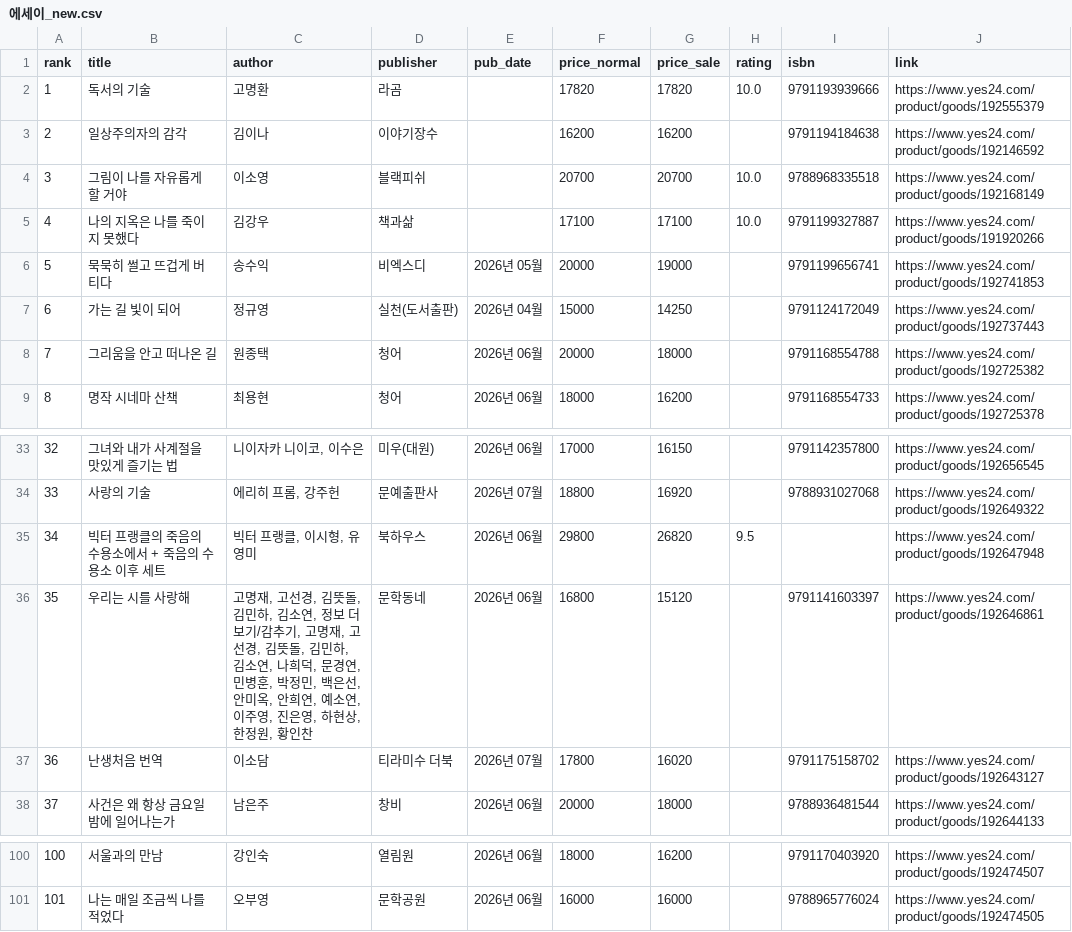
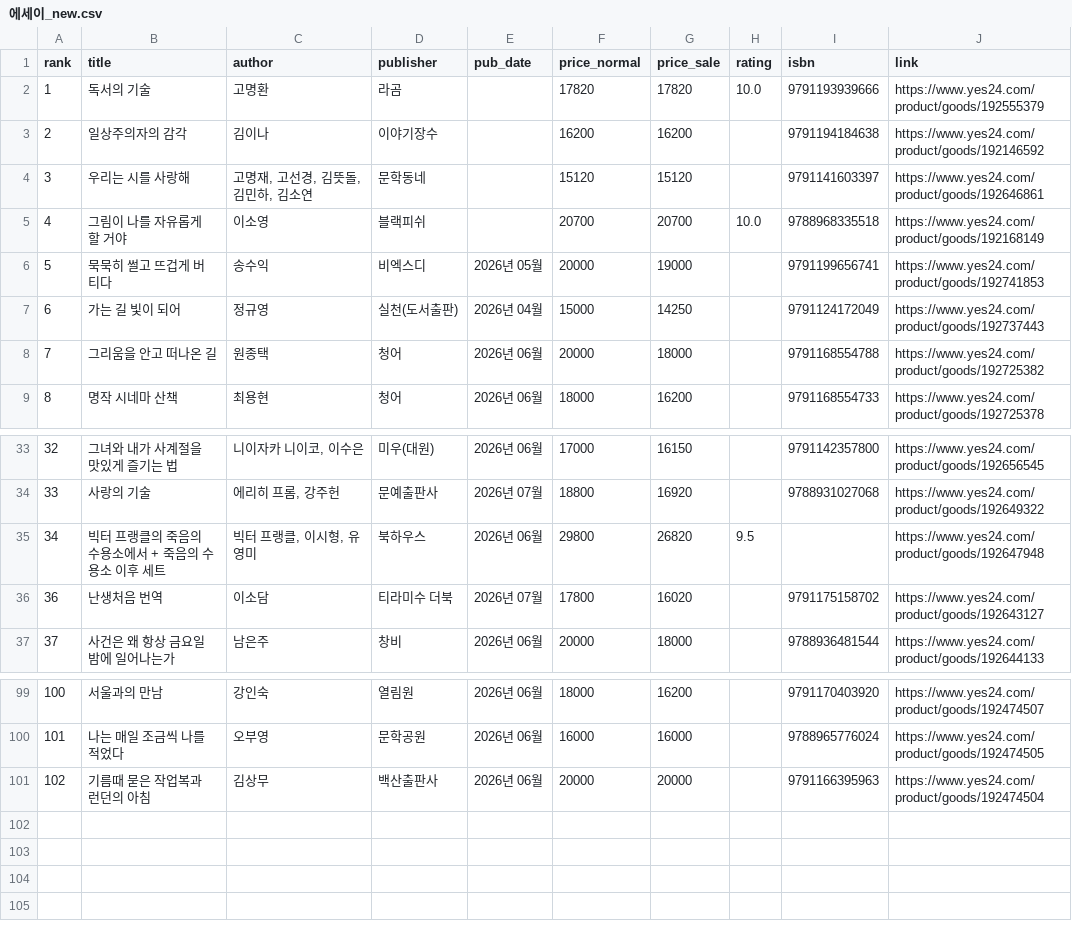
Before and after one commit to msbio79/yes24, a CSV file: data/csv/에세이_new.csv, drawn as a sheet; only a part is shown, gaps mark what is left out.

```diff
--- a/data/csv/에세이_new.csv
+++ b/data/csv/에세이_new.csv
@@ -3,4 +3,4 @@
 2,일상주의자의 감각,김이나,이야기장수,,16200,16200,,	9791194184638,https://www.yes24.com/product/goods/192146592
-3,그림이 나를 자유롭게 할 거야,이소영,블랙피쉬,,20700,20700,10.0,	9788968335518,https://www.yes24.com/product/goods/192168149
-4,나의 지옥은 나를 죽이지 못했다,김강우,책과삶,,17100,17100,10.0,	9791199327887,https://www.yes24.com/product/goods/191920266
+3,우리는 시를 사랑해,"고명재, 고선경, 김뜻돌, 김민하, 김소연",문학동네,,15120,15120,,	9791141603397,https://www.yes24.com/product/goods/192646861
+4,그림이 나를 자유롭게 할 거야,이소영,블랙피쉬,,20700,20700,10.0,	9788968335518,https://www.yes24.com/product/goods/192168149
 5,묵묵히 썰고 뜨겁게 버티다,송수익,비엑스디,2026년 05월,20000,19000,,	9791199656741,https://www.yes24.com/product/goods/192741853
@@ -35,3 +35,2 @@
 34,빅터 프랭클의 죽음의 수용소에서 + 죽음의 수용소 이후 세트,"빅터 프랭클, 이시형, 유영미",북하우스,2026년 06월,29800,26820,9.5,,https://www.yes24.com/product/goods/192647948
-35,우리는 시를 사랑해,"고명재, 고선경, 김뜻돌, 김민하, 김소연, 정보 더 보기/감추기, 고명재, 고선경, 김뜻돌, 김민하, 김소연, 나희덕, 문경연, 민병훈, 박정민, 백은선, 안미옥, 안희연, 예소연, 이주영, 진은영, 하현상, 한정원, 황인찬",문학동네,2026년 06월,16800,15120,,	9791141603397,https://www.yes24.com/product/goods/192646861
 36,난생처음 번역,이소담,티라미수 더북,2026년 07월,17800,16020,,	9791175158702,https://www.yes24.com/product/goods/192643127
@@ -101 +100,2 @@
 101,나는 매일 조금씩 나를 적었다,오부영,문학공원,2026년 06월,16000,16000,,	9788965776024,https://www.yes24.com/product/goods/192474505
+102,기름때 묻은 작업복과 런던의 아침,김상무,백산출판사,2026년 06월,20000,20000,,	9791166395963,https://www.yes24.com/product/goods/192474504
```
Also changed, not shown: data/csv/가정_살림_new.csv, data/csv/대학교재_best.csv, 36 other files.
